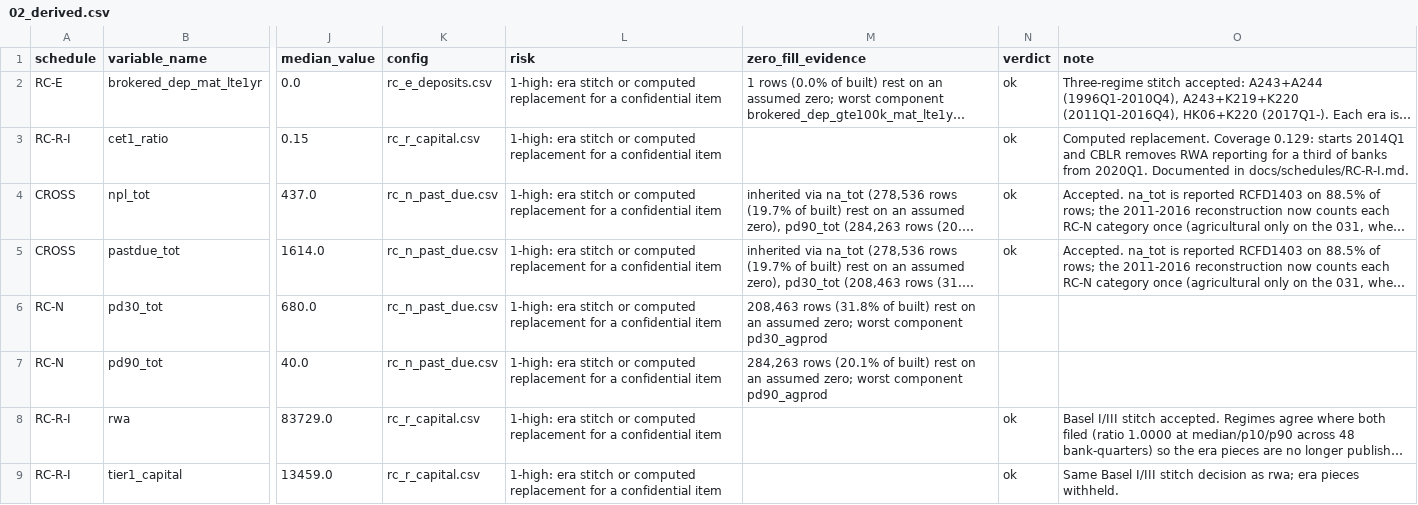
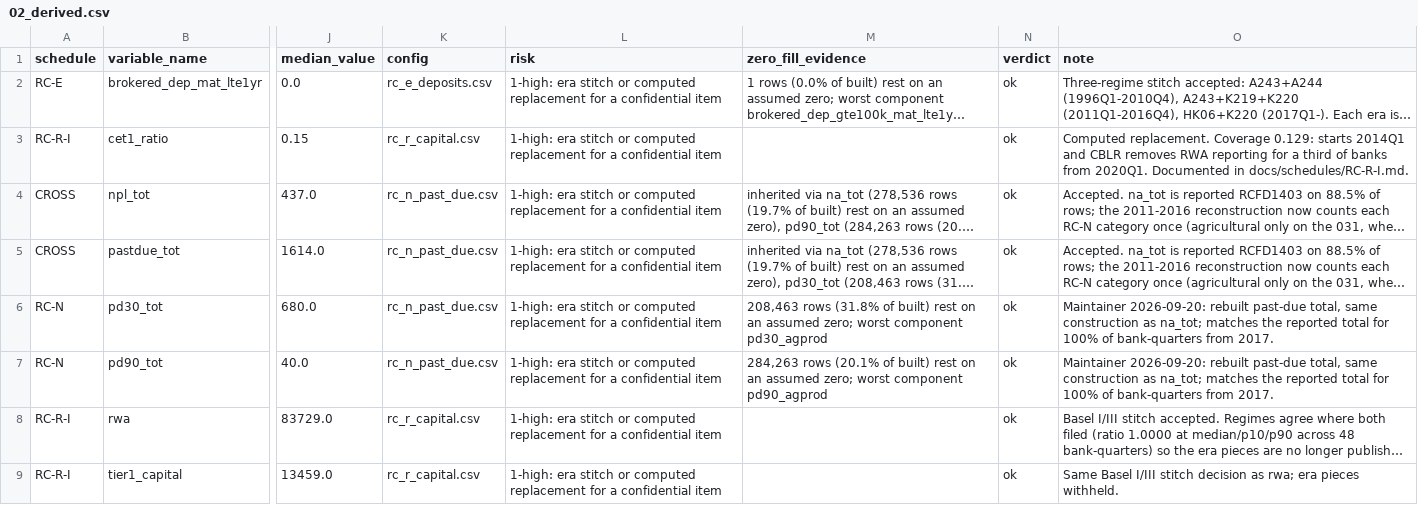
Before and after one commit to mplosser/bankpanel, a CSV file: review/02_derived.csv, drawn as a sheet; only a part is shown, gaps mark what is left out; long unchanged cells end in …; the diff names each change by its address in the sheet, - before the commit and + after, or states it on an @@ line.

```diff
--- a/review/02_derived.csv
+++ b/review/02_derived.csv
-N6:N7 (verdict): (empty)
+N6:N7 (verdict): ok
-O6:O7 (note): (empty)
+O6:O7 (note): Maintainer 2026-09-20: rebuilt past-due total, same construction as na_tot; matches the reported total for 100% of bank-quarters from 2017.
```
Also changed, not shown: review/03_domain_calls.csv, 1 other file.
